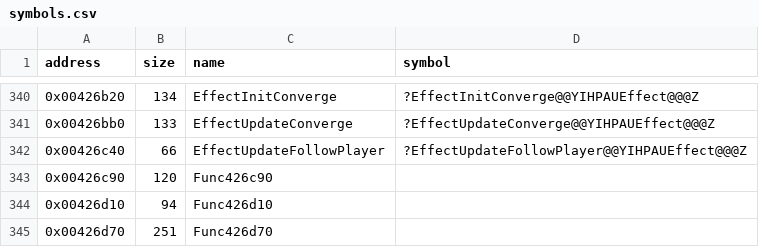
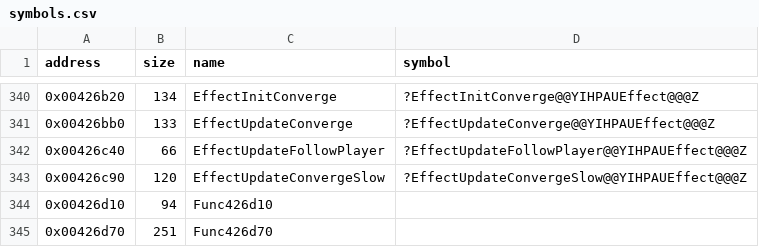
Before and after one commit to Cirno-Labs/th08, a CSV file: config/symbols.csv, drawn as a sheet; only a part is shown, gaps mark what is left out.

Commit message:
Decompile EffectUpdateConvergeSlow (0x426c90)

```diff
--- a/config/symbols.csv
+++ b/config/symbols.csv
@@ -342,3 +342,3 @@ address,size,name,symbol
 0x00426c40,66,EffectUpdateFollowPlayer,?EffectUpdateFollowPlayer@@YIHPAUEffect@@@Z
-0x00426c90,120,Func426c90,
+0x00426c90,120,EffectUpdateConvergeSlow,?EffectUpdateConvergeSlow@@YIHPAUEffect@@@Z
 0x00426d10,94,Func426d10,
```
Also changed, not shown: 2 other files.
